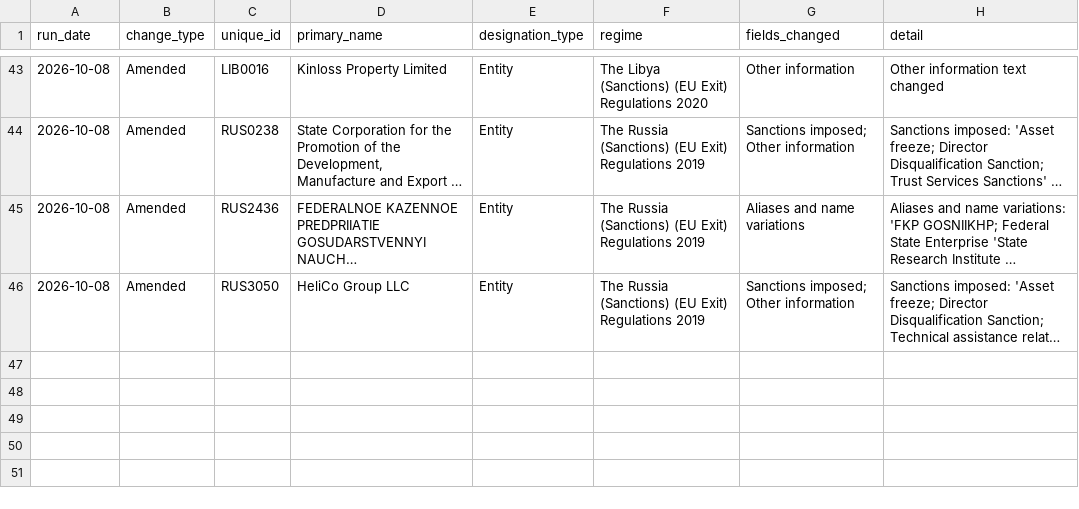
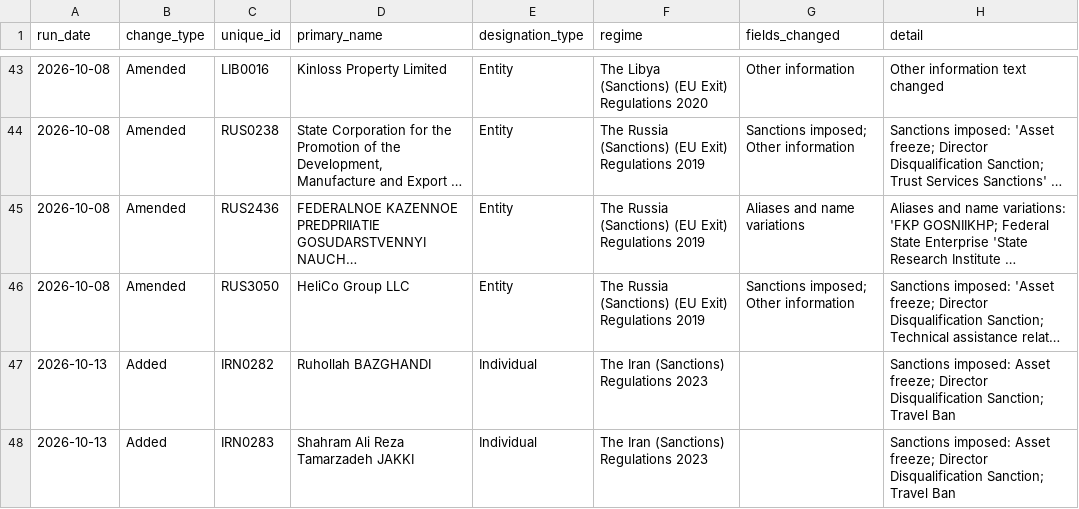
Before and after one commit to Srikanth-nallabilli/uk-sanctions-tracker, a CSV file: data/changes.csv, drawn as a sheet; only a part is shown, gaps mark what is left out; long unchanged cells end in …; the diff names each change by its address in the sheet, - before the commit and + after, or states it on an @@ line.

```diff
--- a/data/changes.csv
+++ b/data/changes.csv
+row 47: 2026-10-13 | Added | IRN0282 | Ruhollah BAZGHANDI | Individual | The Iran (Sanctions) Regulations 2023 |  | Sanctions imposed: Asset freeze; Director Disqualification Sanction; Travel Ban
+row 48: 2026-10-13 | Added | IRN0283 | Shahram Ali Reza Tamarzadeh JAKKI | Individual | The Iran (Sanctions) Regulations 2023 |  | Sanctions imposed: Asset freeze; Director Disqualification Sanction; Travel Ban
```
Also changed, not shown: data/runs.csv, 1 other file.
